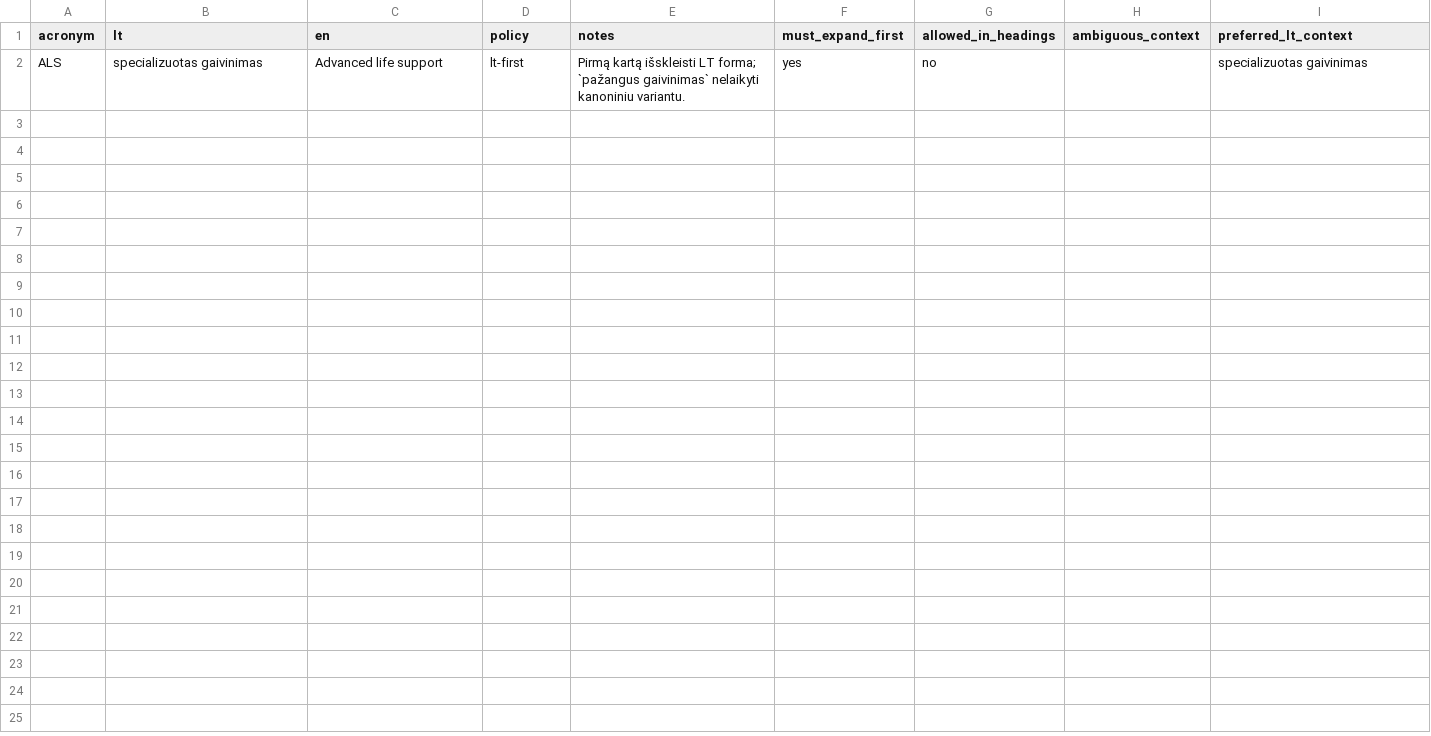
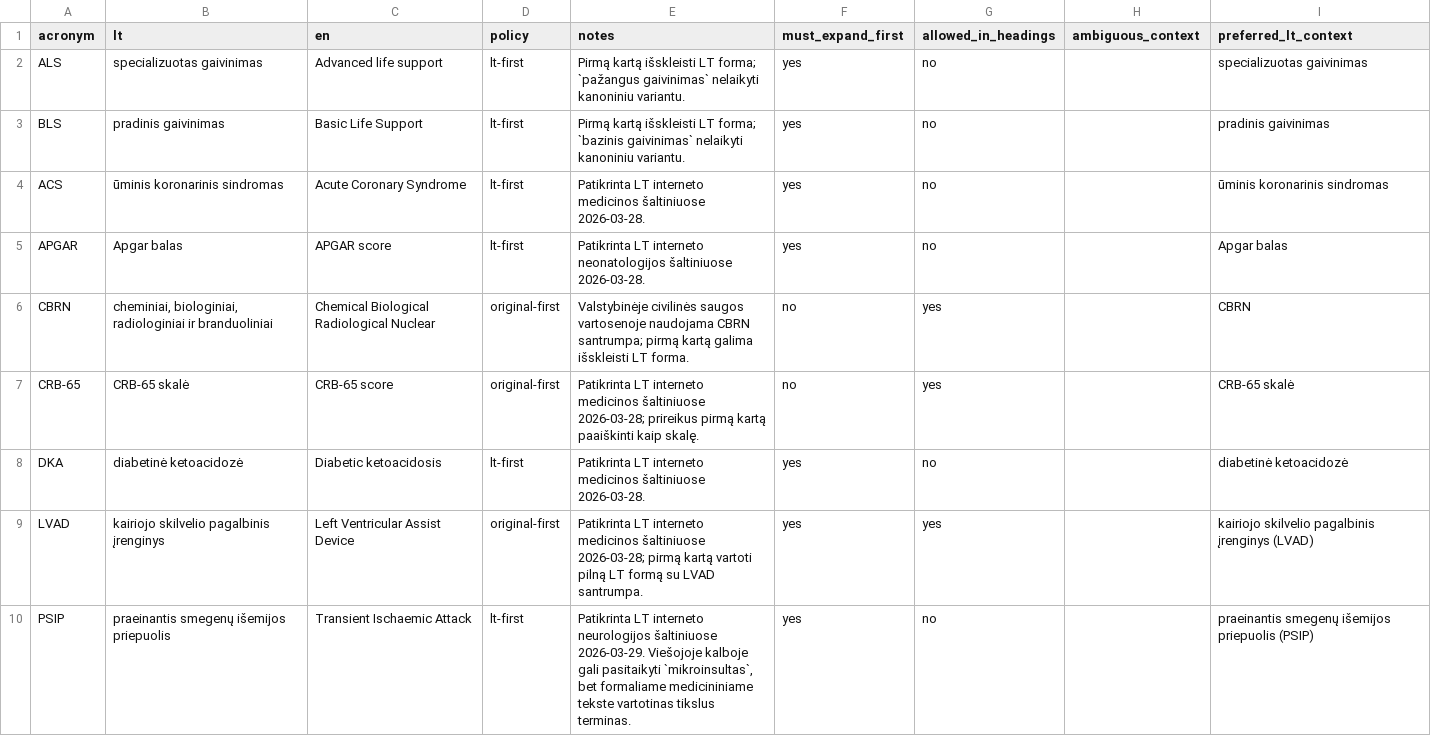
Before and after one commit to dzukauskas/acute-medicine, a TSV file: shared/lexicon/acronyms.tsv, drawn as a sheet.

```diff
--- a/shared/lexicon/acronyms.tsv
+++ b/shared/lexicon/acronyms.tsv
@@ -2 +2,9 @@ acronym	lt	en	policy	notes	must_expand_first	allowed_in_headings	ambiguous_conte
 ALS	specializuotas gaivinimas	Advanced life support	lt-first	Pirmą kartą išskleisti LT forma; `pažangus gaivinimas` nelaikyti kanoniniu variantu.	yes	no		specializuotas gaivinimas
+BLS	pradinis gaivinimas	Basic Life Support	lt-first	Pirmą kartą išskleisti LT forma; `bazinis gaivinimas` nelaikyti kanoniniu variantu.	yes	no		pradinis gaivinimas
+ACS	ūminis koronarinis sindromas	Acute Coronary Syndrome	lt-first	Patikrinta LT interneto medicinos šaltiniuose 2026-03-28.	yes	no		ūminis koronarinis sindromas
+APGAR	Apgar balas	APGAR score	lt-first	Patikrinta LT interneto neonatologijos šaltiniuose 2026-03-28.	yes	no		Apgar balas
+CBRN	cheminiai, biologiniai, radiologiniai ir branduoliniai	Chemical Biological Radiological Nuclear	original-first	Valstybinėje civilinės saugos vartosenoje naudojama CBRN santrumpa; pirmą kartą galima išskleisti LT forma.	no	yes		CBRN
+CRB-65	CRB-65 skalė	CRB-65 score	original-first	Patikrinta LT interneto medicinos šaltiniuose 2026-03-28; prireikus pirmą kartą paaiškinti kaip skalę.	no	yes		CRB-65 skalė
+DKA	diabetinė ketoacidozė	Diabetic ketoacidosis	lt-first	Patikrinta LT interneto medicinos šaltiniuose 2026-03-28.	yes	no		diabetinė ketoacidozė
+LVAD	kairiojo skilvelio pagalbinis įrenginys	Left Ventricular Assist Device	original-first	Patikrinta LT interneto medicinos šaltiniuose 2026-03-28; pirmą kartą vartoti pilną LT formą su LVAD santrumpa.	yes	yes		kairiojo skilvelio pagalbinis įrenginys (LVAD)
+PSIP	praeinantis smegenų išemijos priepuolis	Transient Ischaemic Attack	lt-first	Patikrinta LT interneto neurologijos šaltiniuose 2026-03-29. Viešojoje kalboje gali pasitaikyti `mikroinsultas`, bet formaliame medicininiame tekste vartotinas tikslus terminas.	yes	no		praeinantis smegenų išemijos priepuolis (PSIP)
```
Also changed, not shown: 15 other files.
